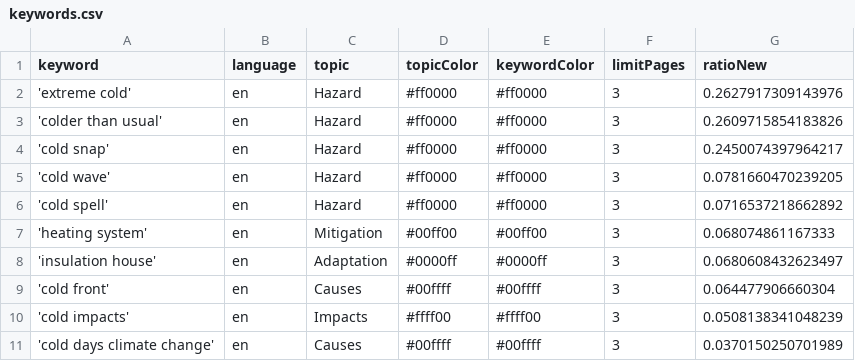
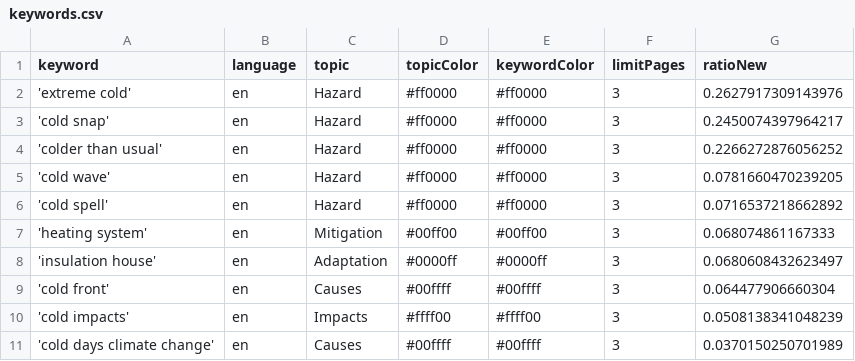
Before and after one commit to JW-news/ColdIsComing, a CSV file: keywords.csv, drawn as a sheet; removed rows and columns are numbered as before the commit, all else as after; the diff names each change by its address in the sheet, - before the commit and + after, or states it on an @@ line.

Commit message:
Commit from GitHub Actions (harvest:0.0)

```diff
--- a/keywords.csv
+++ b/keywords.csv
-row 3: 'colder than usual' | en | Hazard | #ff0000 | #ff0000 | 3 | 0.2609715854183826
+row 4: 'colder than usual' | en | Hazard | #ff0000 | #ff0000 | 3 | 0.2266272876056252
```
